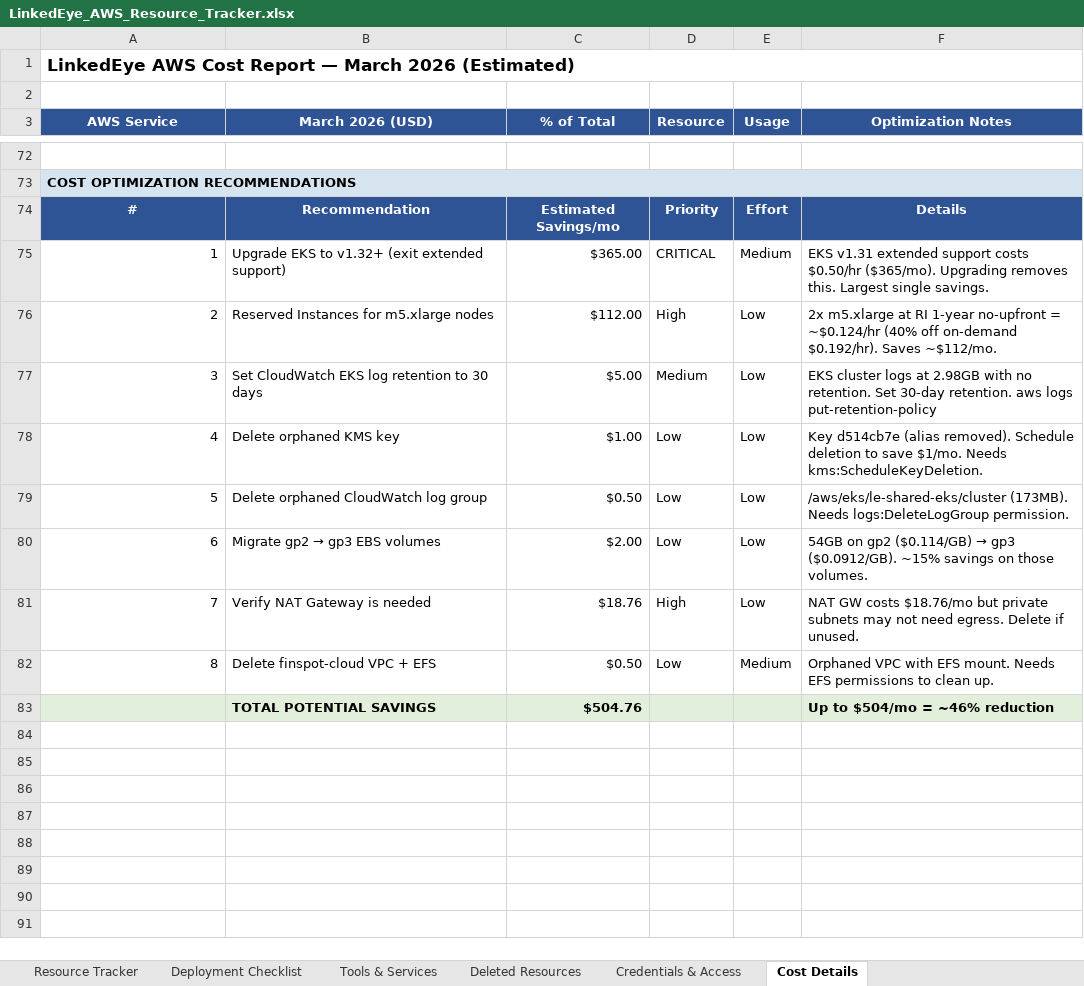
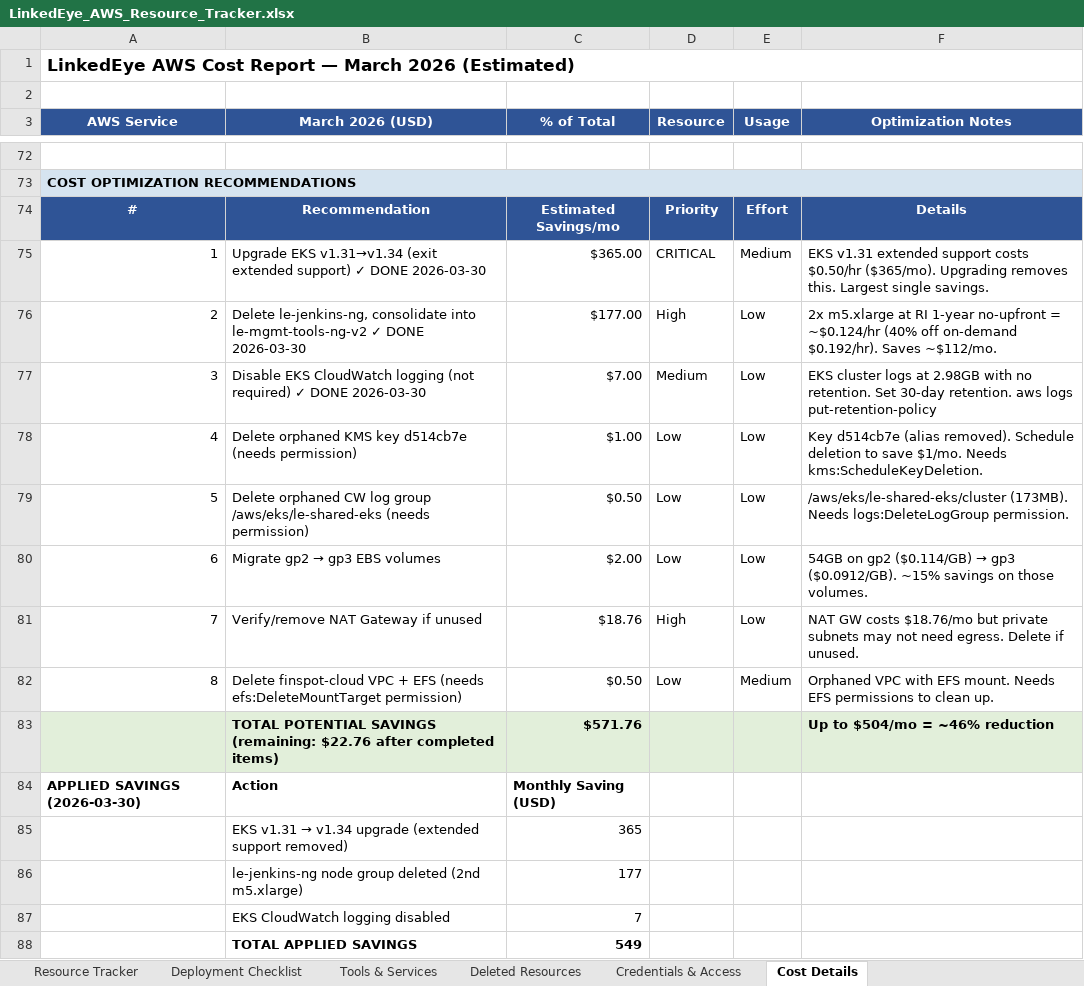
Before and after one commit to aws-migration-le/aws-le-migration, an Excel workbook: LinkedEye_AWS_Resource_Tracker.xlsx, sheet Cost Details, drawn as a sheet; only a part is shown, gaps mark what is left out; values as stored, in another font and other column widths than the file's, no borders; removed rows and columns are numbered as before the commit, all else as after; the diff names each change by its address in the sheet, - before the commit and + after, or states it on an @@ line.

```diff
--- a/LinkedEye_AWS_Resource_Tracker.xlsx (sheet Cost Details)
+++ b/LinkedEye_AWS_Resource_Tracker.xlsx (sheet Cost Details)
-B75 (March 2026 (USD)): Upgrade EKS to v1.32+ (exit extended support)
+B75 (March 2026 (USD)): Upgrade EKS v1.31→v1.34 (exit extended support) ✓ DONE 2026-03-30
-B76 (March 2026 (USD)): Reserved Instances for m5.xlarge nodes
+B76 (March 2026 (USD)): Delete le-jenkins-ng, consolidate into le-mgmt-tools-ng-v2 ✓ DONE 2026-03-30
-C76 (% of Total): $112.00
+C76 (% of Total): $177.00
-B77 (March 2026 (USD)): Set CloudWatch EKS log retention to 30 days
+B77 (March 2026 (USD)): Disable EKS CloudWatch logging (not required) ✓ DONE 2026-03-30
-C77 (% of Total): $5.00
+C77 (% of Total): $7.00
-B78 (March 2026 (USD)): Delete orphaned KMS key
+B78 (March 2026 (USD)): Delete orphaned KMS key d514cb7e (needs permission)
-B79 (March 2026 (USD)): Delete orphaned CloudWatch log group
+B79 (March 2026 (USD)): Delete orphaned CW log group /aws/eks/le-shared-eks (needs permission)
-B81 (March 2026 (USD)): Verify NAT Gateway is needed
+B81 (March 2026 (USD)): Verify/remove NAT Gateway if unused
-B82 (March 2026 (USD)): …+ EFS
+B82 (March 2026 (USD)): …+ EFS (needs efs:DeleteMountTarget permission)
-row 83:  | TOTAL POTENTIAL SAVINGS | $504.76 |  |  | Up to $504/mo = ~46% reduction
+row 83:  | TOTAL POTENTIAL SAVINGS (remaining: $22.76 after completed items) | $571.76 |  |  | Up to $504/mo = ~46% reduction
+row 84: APPLIED SAVINGS (2026-03-30) | Action | Monthly Saving (USD)
+row 85:  | EKS v1.31 → v1.34 upgrade (extended support removed) | 365
+row 86:  | le-jenkins-ng node group deleted (2nd m5.xlarge) | 177
+row 87:  | EKS CloudWatch logging disabled | 7
+row 88:  | TOTAL APPLIED SAVINGS | 549
```
Also changed, not shown: sheet Resource Tracker, 1 other file.
